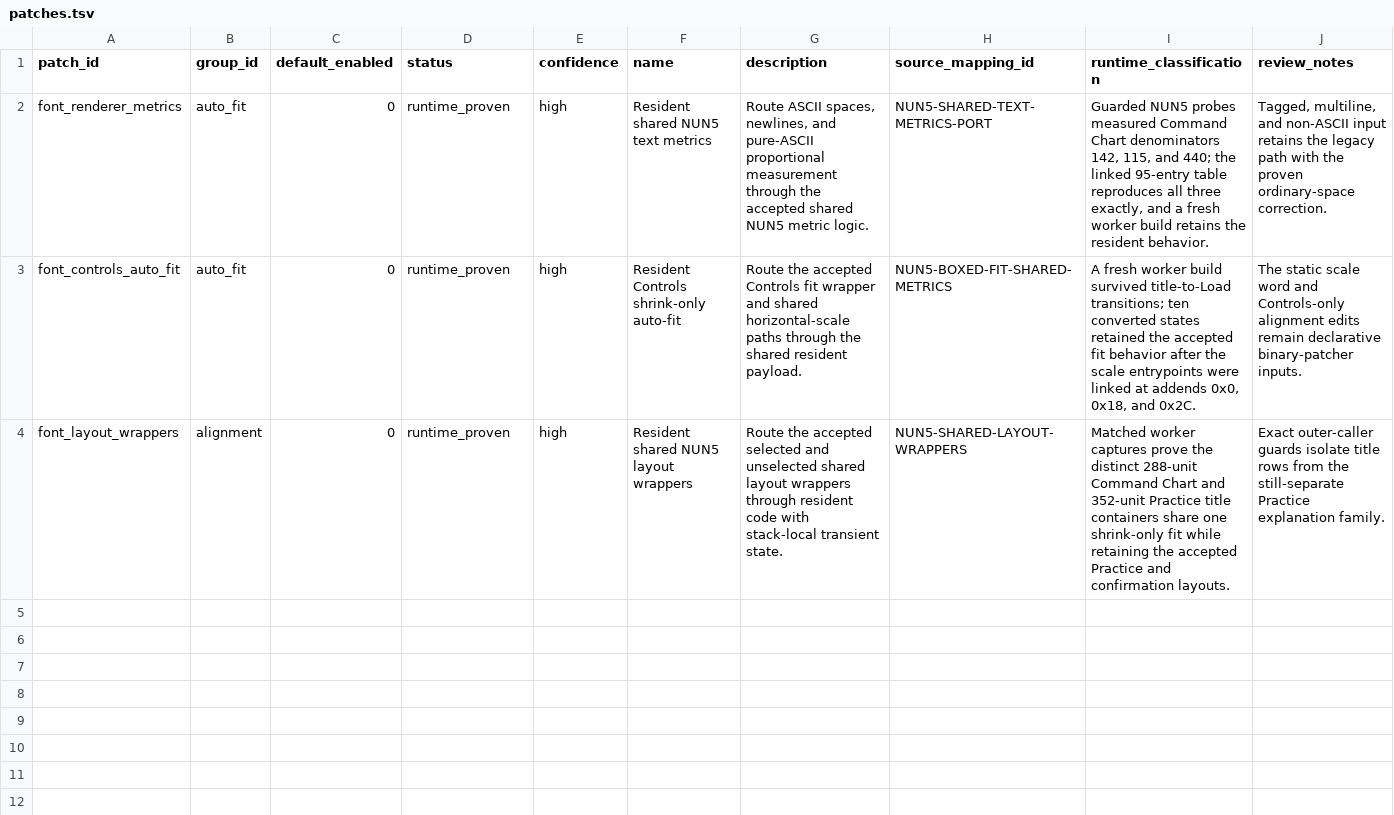
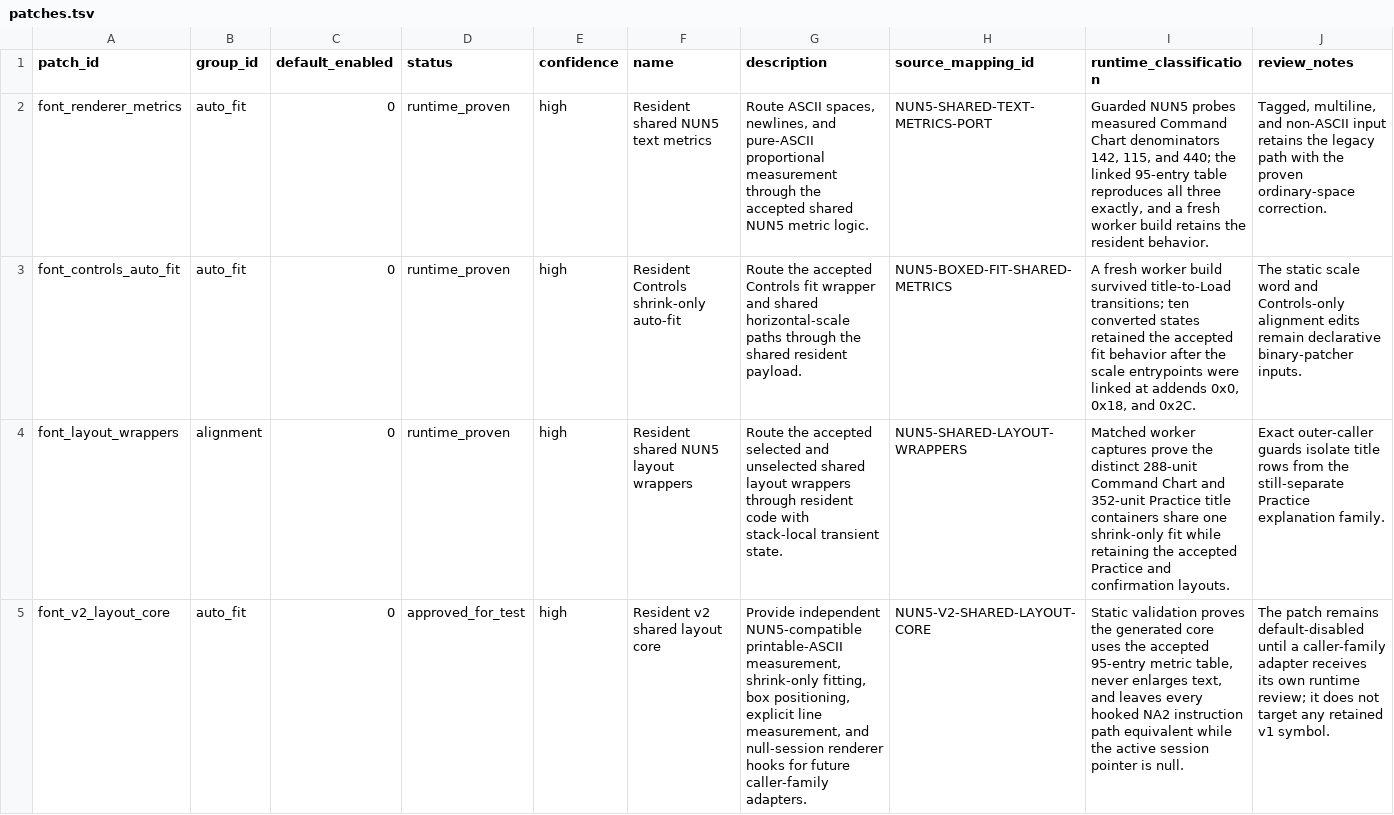
Before and after one commit to solid1353/NA2-Modding, a TSV file: na2_patcher/features/localization/resident_patcher/patches.tsv, drawn as a sheet; the diff names each change by its address in the sheet, - before the commit and + after, or states it on an @@ line.

```diff
--- a/na2_patcher/features/localization/resident_patcher/patches.tsv
+++ b/na2_patcher/features/localization/resident_patcher/patches.tsv
+row 5: font_v2_layout_core | auto_fit | 0 | approved_for_test | high | Resident v2 shared layout core | Provide independent NUN5-compatible printable-ASCII measurement, shrink-only fitting, box positioning, explicit line measurement, and null-session renderer hooks for future caller-family adapters. | NUN5-V2-SHARED-LAYOUT-CORE | Static validation proves the generated core uses the accepted 95-entry metric table, never enlarges text, and leaves every hooked NA2 instruction path equivalent while the active session pointer is null. | The patch remains default-disabled until a caller-family adapter receives its own runtime review; it does not target any retained v1 symbol.
```
Also changed, not shown: na2_patcher/features/localization/resident_patcher/edits.tsv, na2_patcher/features/localization/resident_patcher/fragments.tsv, 7 other files.
